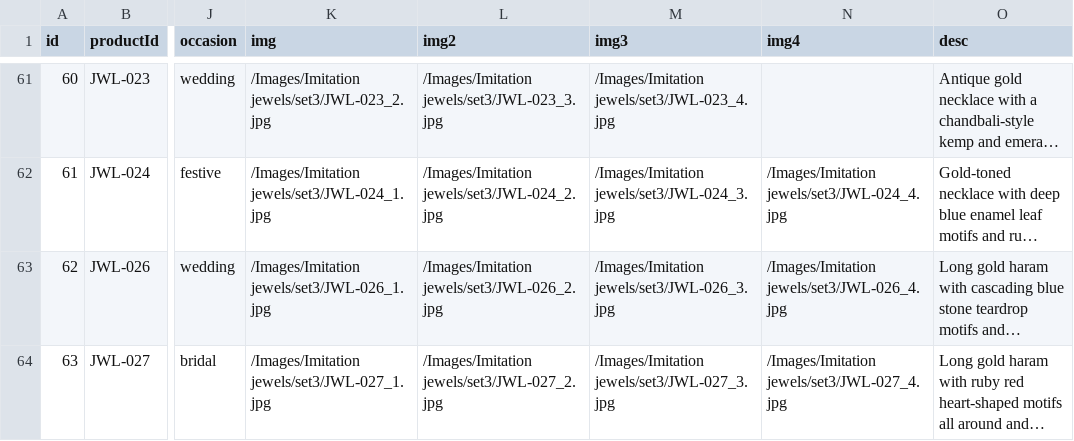
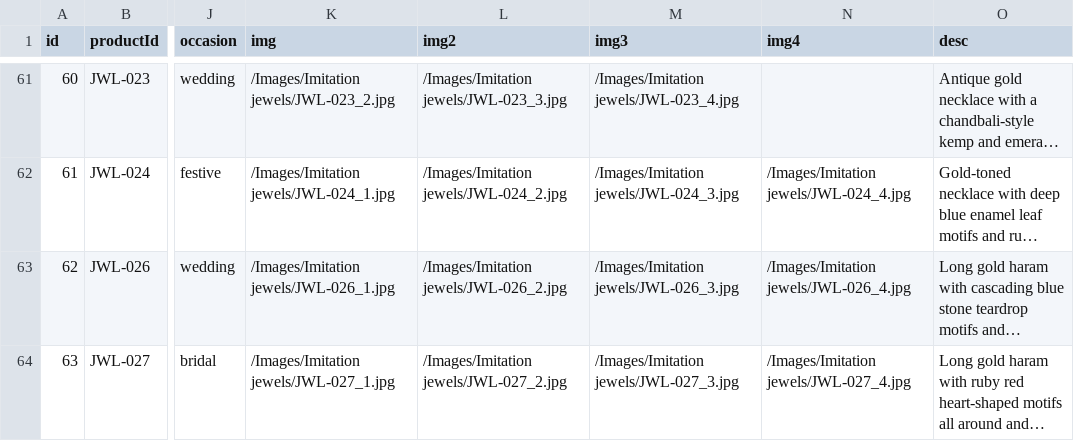
Before and after one commit to Joseph-Suresh/SissyTrendsIndia, a CSV file: products_CSVBasic.csv, drawn as a sheet; only a part is shown, gaps mark what is left out; long unchanged cells end in …; the diff covers the shown part only; the diff names each change by its address in the sheet, - before the commit and + after, or states it on an @@ line.

```diff
--- a/products_CSVBasic.csv
+++ b/products_CSVBasic.csv
-K61 (img): /Images/Imitation jewels/set3/JWL-023_2.jpg
+K61 (img): /Images/Imitation jewels/JWL-023_2.jpg
-L61 (img2): /Images/Imitation jewels/set3/JWL-023_3.jpg
+L61 (img2): /Images/Imitation jewels/JWL-023_3.jpg
-M61 (img3): /Images/Imitation jewels/set3/JWL-023_4.jpg
+M61 (img3): /Images/Imitation jewels/JWL-023_4.jpg
-K62 (img): /Images/Imitation jewels/set3/JWL-024_1.jpg
+K62 (img): /Images/Imitation jewels/JWL-024_1.jpg
-L62 (img2): /Images/Imitation jewels/set3/JWL-024_2.jpg
+L62 (img2): /Images/Imitation jewels/JWL-024_2.jpg
-M62 (img3): /Images/Imitation jewels/set3/JWL-024_3.jpg
+M62 (img3): /Images/Imitation jewels/JWL-024_3.jpg
-N62 (img4): /Images/Imitation jewels/set3/JWL-024_4.jpg
+N62 (img4): /Images/Imitation jewels/JWL-024_4.jpg
-K63 (img): /Images/Imitation jewels/set3/JWL-026_1.jpg
+K63 (img): /Images/Imitation jewels/JWL-026_1.jpg
-L63 (img2): /Images/Imitation jewels/set3/JWL-026_2.jpg
+L63 (img2): /Images/Imitation jewels/JWL-026_2.jpg
-M63 (img3): /Images/Imitation jewels/set3/JWL-026_3.jpg
+M63 (img3): /Images/Imitation jewels/JWL-026_3.jpg
-N63 (img4): /Images/Imitation jewels/set3/JWL-026_4.jpg
+N63 (img4): /Images/Imitation jewels/JWL-026_4.jpg
-K64 (img): /Images/Imitation jewels/set3/JWL-027_1.jpg
+K64 (img): /Images/Imitation jewels/JWL-027_1.jpg
-L64 (img2): /Images/Imitation jewels/set3/JWL-027_2.jpg
+L64 (img2): /Images/Imitation jewels/JWL-027_2.jpg
-M64 (img3): /Images/Imitation jewels/set3/JWL-027_3.jpg
+M64 (img3): /Images/Imitation jewels/JWL-027_3.jpg
-N64 (img4): /Images/Imitation jewels/set3/JWL-027_4.jpg
+N64 (img4): /Images/Imitation jewels/JWL-027_4.jpg
```
Also changed, not shown: 43 edited cells elsewhere in this file.
